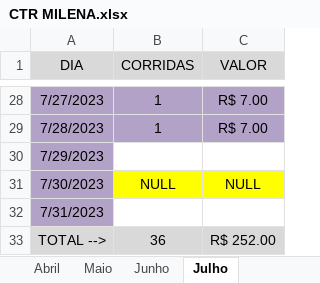
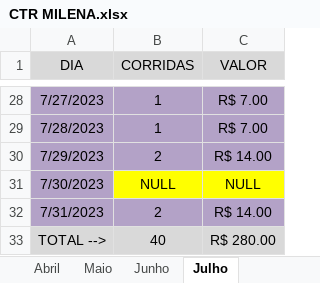
Before and after one commit to DanielGermanosilva/CORRIDAS, an Excel workbook: CTR MILENA.xlsx, sheet Julho, drawn as a sheet; only a part is shown, gaps mark what is left out; values as stored, in another font and other column widths than the file's, no borders; the diff names each change by its address in the sheet, - before the commit and + after, or states it on an @@ line.

Commit message:
Update CTR MILENA.xlsx

```diff
--- a/CTR MILENA.xlsx (sheet Julho)
+++ b/CTR MILENA.xlsx (sheet Julho)
-B30 (CORRIDAS): (empty)
+B30 (CORRIDAS): 2
-B30:C30 fill: none
+B30:C30 fill: #B3A2C7
-C30 (VALOR): (empty)
+C30 (VALOR): R$ 14.00
-B32 (CORRIDAS): (empty)
+B32 (CORRIDAS): 2
-B32:C32 fill: none
+B32:C32 fill: #B3A2C7
-C32 (VALOR): (empty)
+C32 (VALOR): R$ 14.00
-B33 (CORRIDAS): 36
+B33 (CORRIDAS): 40
-C33 (VALOR): R$ 252.00
+C33 (VALOR): R$ 280.00
```
